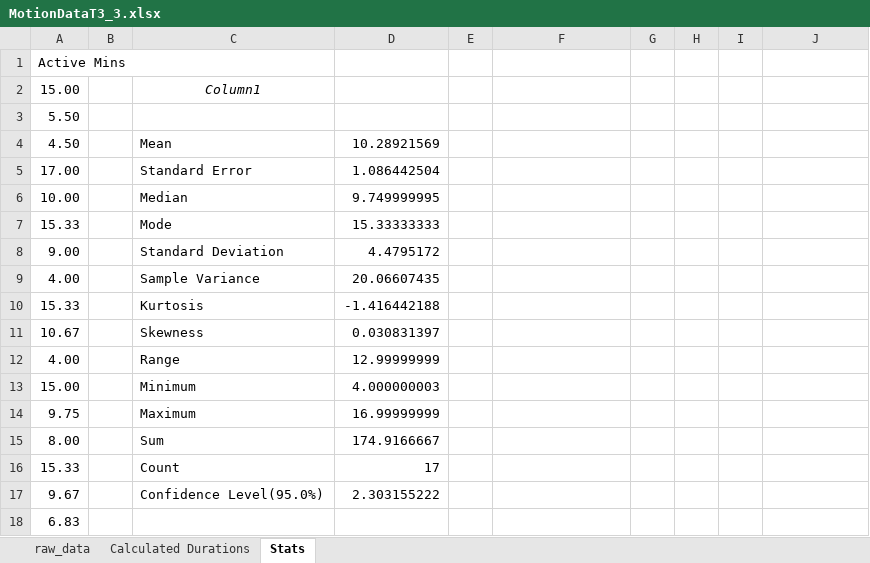
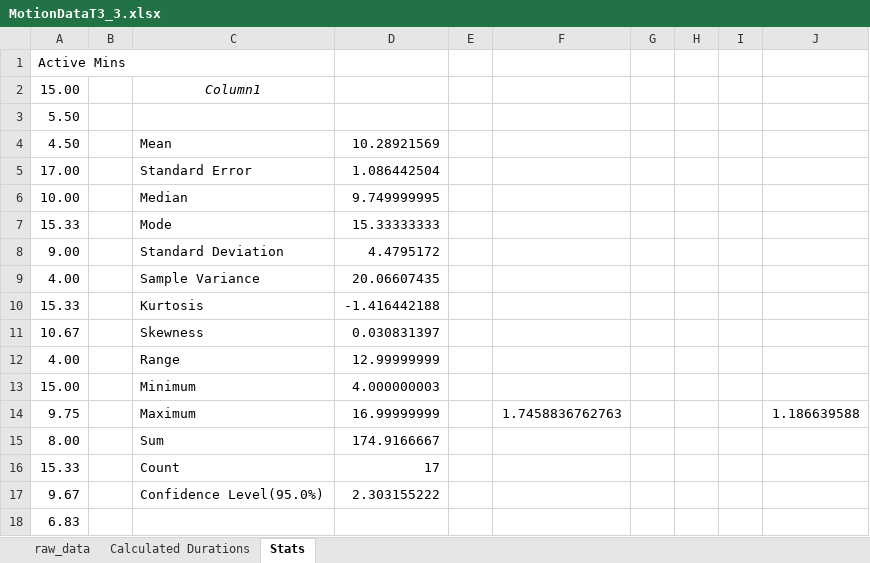
Before and after one commit to timtatt/sit107, an Excel workbook: Data Analysis/MotionDataT3_3.xlsx, sheet Stats, drawn as a sheet; values as stored, in another font and other column widths than the file's, no borders; the diff names each change by its address in the sheet, - before the commit and + after, or states it on an @@ line.

Commit message:
Data Integration

```diff
--- a/Data Analysis/MotionDataT3_3.xlsx (sheet Stats)
+++ b/Data Analysis/MotionDataT3_3.xlsx (sheet Stats)
-F14: (empty)
+F14: 1.7458836762763
-J14: (empty)
+J14: 1.186639588
```
Also changed, not shown: 1 other file.
